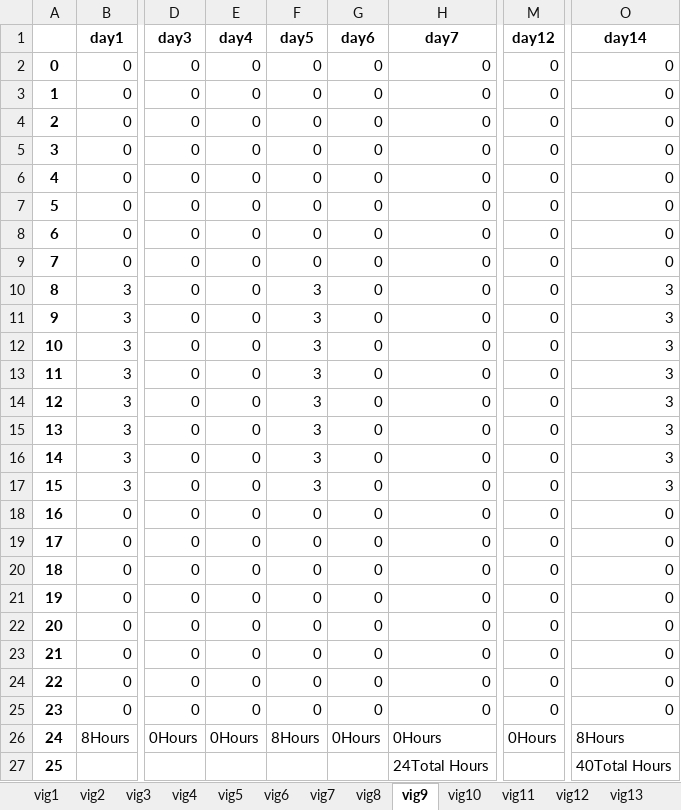
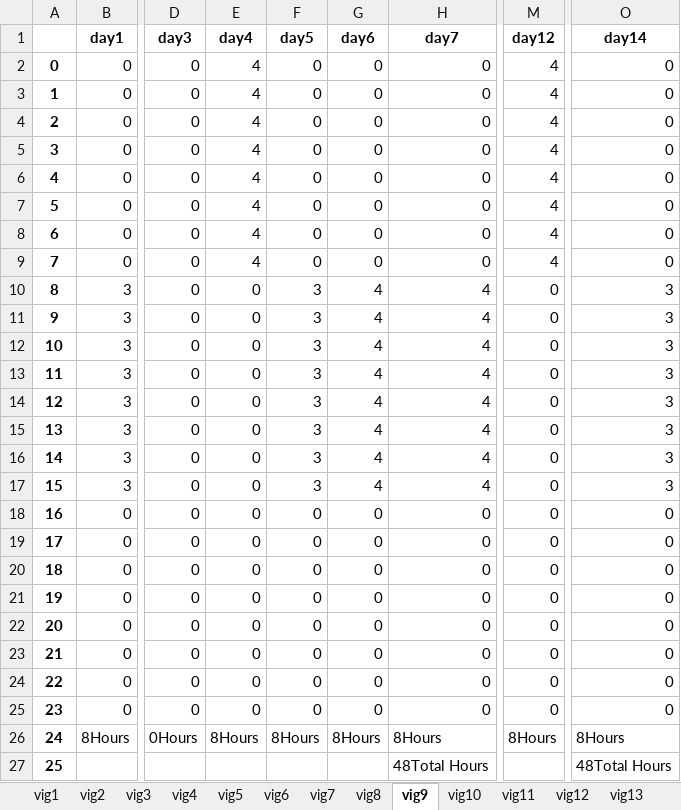
Before and after one commit to renejal/assignment-of-truns, an Excel workbook: Data/Results/FirstResultVigilant.xlsx, sheet vig9, drawn as a sheet; only a part is shown, gaps mark what is left out; values as stored, in another font and other column widths than the file's, no borders; the diff names each change by its address in the sheet, - before the commit and + after, or states it on an @@ line.

```diff
--- a/Data/Results/FirstResultVigilant.xlsx (sheet vig9)
+++ b/Data/Results/FirstResultVigilant.xlsx (sheet vig9)
-E2:E9 (day4): 0
+E2:E9 (day4): 4
-M2:M9 (day12): 0
+M2:M9 (day12): 4
-G10:G17 (day6): 0
+G10:G17 (day6): 4
-H10:H17 (day7): 0
+H10:H17 (day7): 4
-E26 (day4): 0Hours
+E26 (day4): 8Hours
-G26 (day6): 0Hours
+G26 (day6): 8Hours
-H26 (day7): 0Hours
+H26 (day7): 8Hours
-M26 (day12): 0Hours
+M26 (day12): 8Hours
-H27 (day7): 24Total Hours
+H27 (day7): 48Total Hours
-O27 (day14): 40Total Hours
+O27 (day14): 48Total Hours
```
Also changed, not shown: sheet vig12, sheet vig30, sheet vig27, sheet vig5, sheet vig15, sheet vig18, 5 more sheets, Data/Results/FirstResultSite.xlsx, 1 other file.
